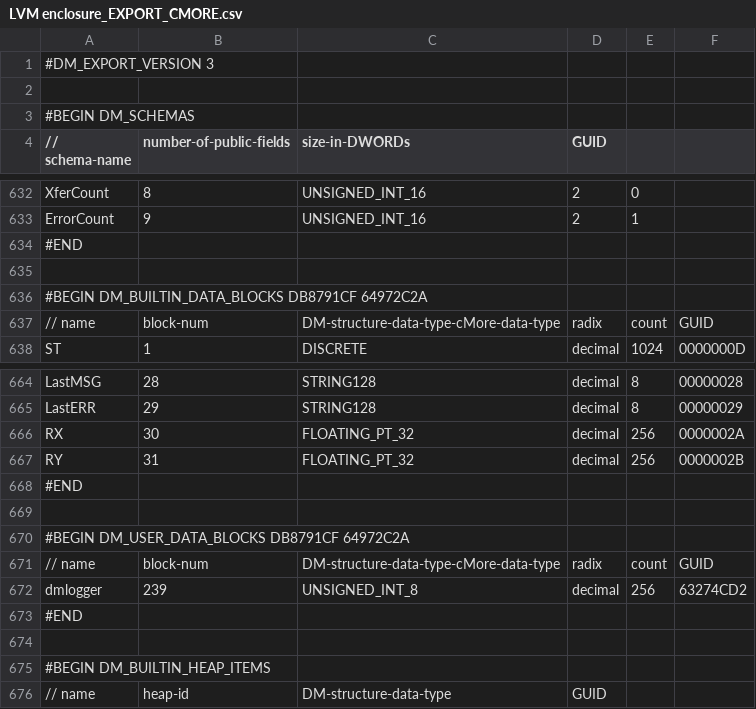
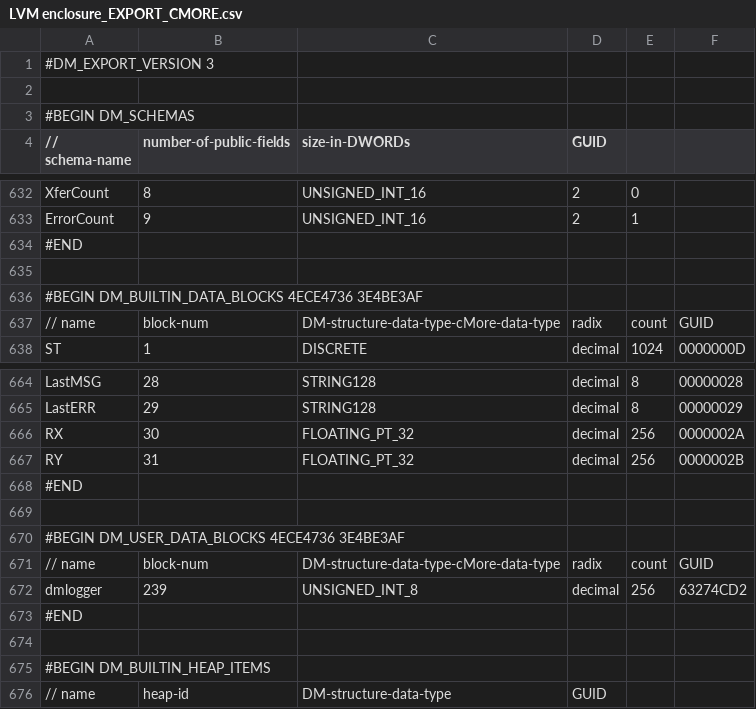
Before and after one commit to sdss/LVM_Enclosure_PLC, a CSV file: PLC code/LVM enclosure_EXPORT_CMORE.csv, drawn as a sheet; only a part is shown, gaps mark what is left out; the diff covers the shown part only; the diff names each change by its address in the sheet, - before the commit and + after, or states it on an @@ line.

```diff
--- a/PLC code/LVM enclosure_EXPORT_CMORE.csv
+++ b/PLC code/LVM enclosure_EXPORT_CMORE.csv
-A636 (// schema-name): #BEGIN DM_BUILTIN_DATA_BLOCKS DB8791CF 64972C2A
+A636 (// schema-name): #BEGIN DM_BUILTIN_DATA_BLOCKS 4ECE4736 3E4BE3AF
-A670 (// schema-name): #BEGIN DM_USER_DATA_BLOCKS DB8791CF 64972C2A
+A670 (// schema-name): #BEGIN DM_USER_DATA_BLOCKS 4ECE4736 3E4BE3AF
```
Also changed, not shown: 9 added rows and 1 edited cell elsewhere in this file, 4 other files.
